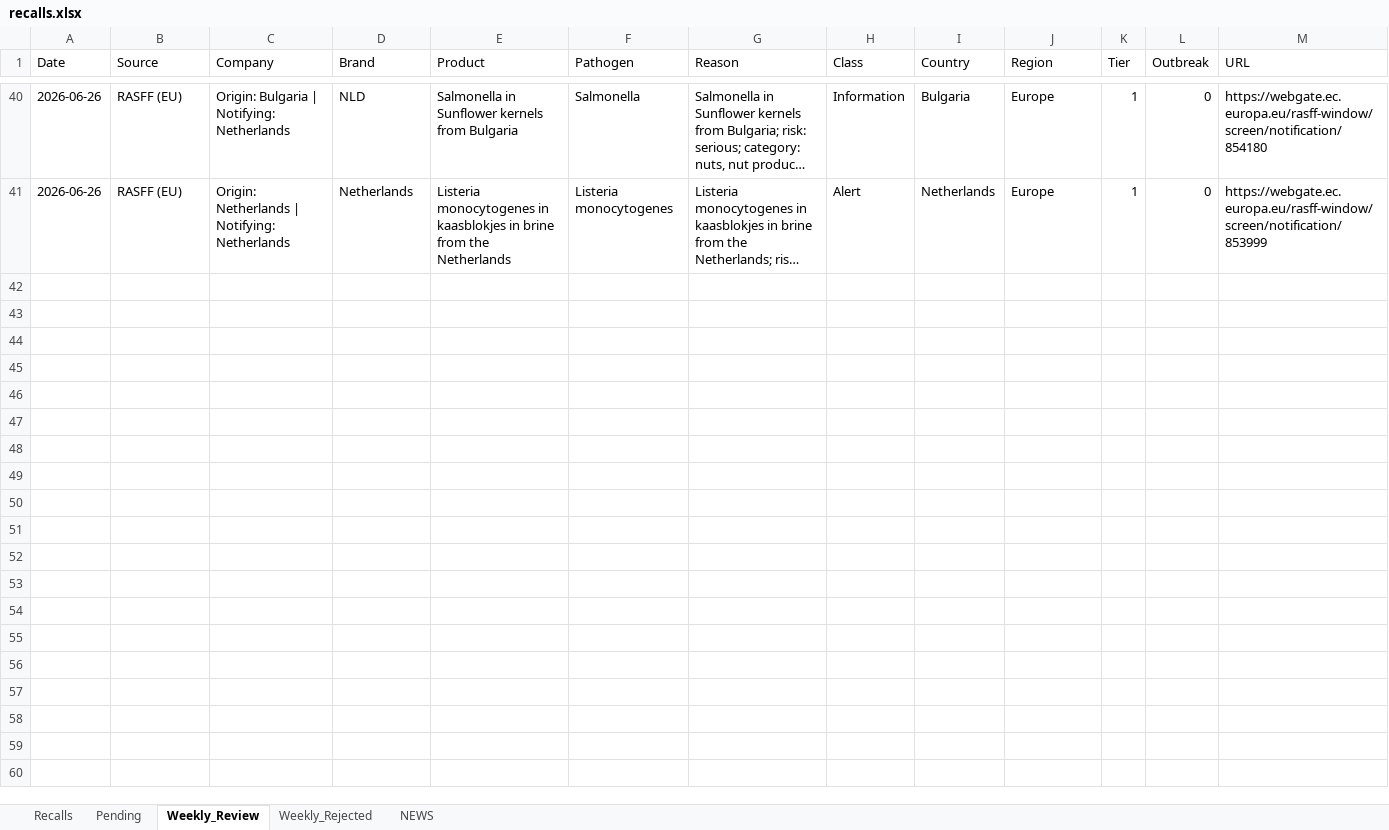
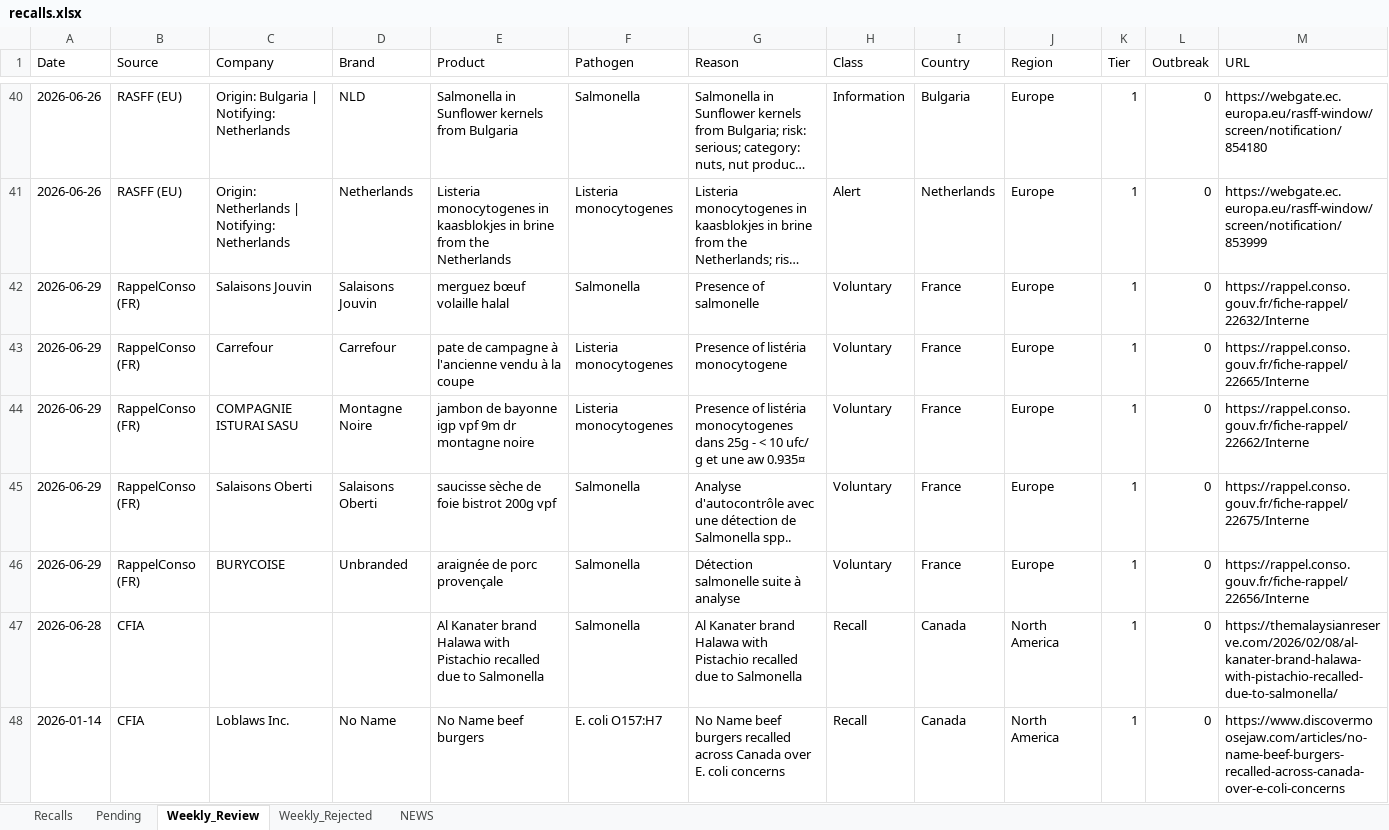
Before and after one commit to gstoforos/Food-Safety-Intelligence-System, an Excel workbook: docs/data/recalls.xlsx, sheet Weekly_Review, drawn as a sheet; only a part is shown, gaps mark what is left out; long unchanged cells end in …; values as stored, in another font and other column widths than the file's, no borders; rows hold the shown columns only; the diff names each change by its address in the sheet, - before the commit and + after, or states it on an @@ line.

```diff
--- a/docs/data/recalls.xlsx (sheet Weekly_Review)
+++ b/docs/data/recalls.xlsx (sheet Weekly_Review)
+row 42: 2026-06-29 | RappelConso (FR) | Salaisons Jouvin | Salaisons Jouvin | merguez bœuf volaille halal | Salmonella | Presence of salmonelle | Voluntary | France | Europe | 1 | 0 | https://rappel.conso.gouv.fr/fiche-rappel/22632/Interne
+row 43: 2026-06-29 | RappelConso (FR) | Carrefour | Carrefour | pate de campagne à l'ancienne vendu à la coupe | Listeria monocytogenes | Presence of listéria monocytogene | Voluntary | France | Europe | 1 | 0 | https://rappel.conso.gouv.fr/fiche-rappel/22665/Interne
+row 44: 2026-06-29 | RappelConso (FR) | COMPAGNIE ISTURAI SASU | Montagne Noire | jambon de bayonne igp vpf 9m dr montagne noire | Listeria monocytogenes | Presence of listéria monocytogenes dans 25g - < 10 ufc/ g et une aw 0.935¤ | Voluntary | France | Europe | 1 | 0 | https://rappel.conso.gouv.fr/fiche-rappel/22662/Interne
+row 45: 2026-06-29 | RappelConso (FR) | Salaisons Oberti | Salaisons Oberti | saucisse sèche de foie bistrot 200g vpf | Salmonella | Analyse d'autocontrôle avec une détection de Salmonella spp.. | Voluntary | France | Europe | 1 | 0 | https://rappel.conso.gouv.fr/fiche-rappel/22675/Interne
+row 46: 2026-06-29 | RappelConso (FR) | BURYCOISE | Unbranded | araignée de porc provençale | Salmonella | Détection salmonelle suite à analyse | Voluntary | France | Europe | 1 | 0 | https://rappel.conso.gouv.fr/fiche-rappel/22656/Interne
+row 47: 2026-06-28 | CFIA |  |  | Al Kanater brand Halawa with Pistachio recalled due to Salmonella | Salmonella | Al Kanater brand Halawa with Pistachio recalled due to Salmonella | Recall | Canada | North America | 1 | 0 | https://themalaysianreserve.com/2026/02/08/al-kanater-brand-halawa-with-pistachio-recalled-due-to-salmonella/
+row 48: 2026-01-14 | CFIA | Loblaws Inc. | No Name | No Name beef burgers | E. coli O157:H7 | No Name beef burgers recalled across Canada over E. coli concerns | Recall | Canada | North America | 1 | 0 | https://www.discovermoosejaw.com/articles/no-name-beef-burgers-recalled-across-canada-over-e-coli-concerns
```
Also changed, not shown: sheet Pending, sheet Weekly_Rejected, sheet Recalls, 4 other files.
